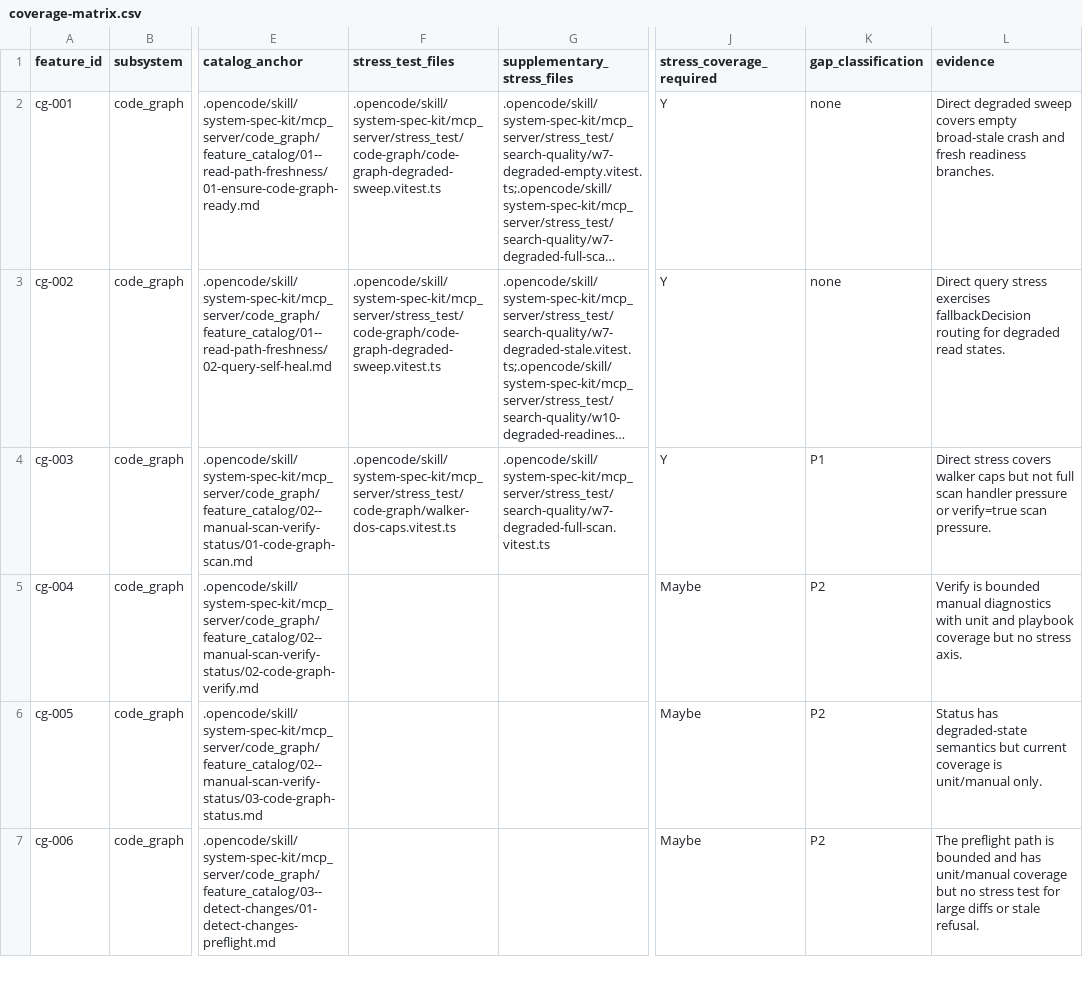
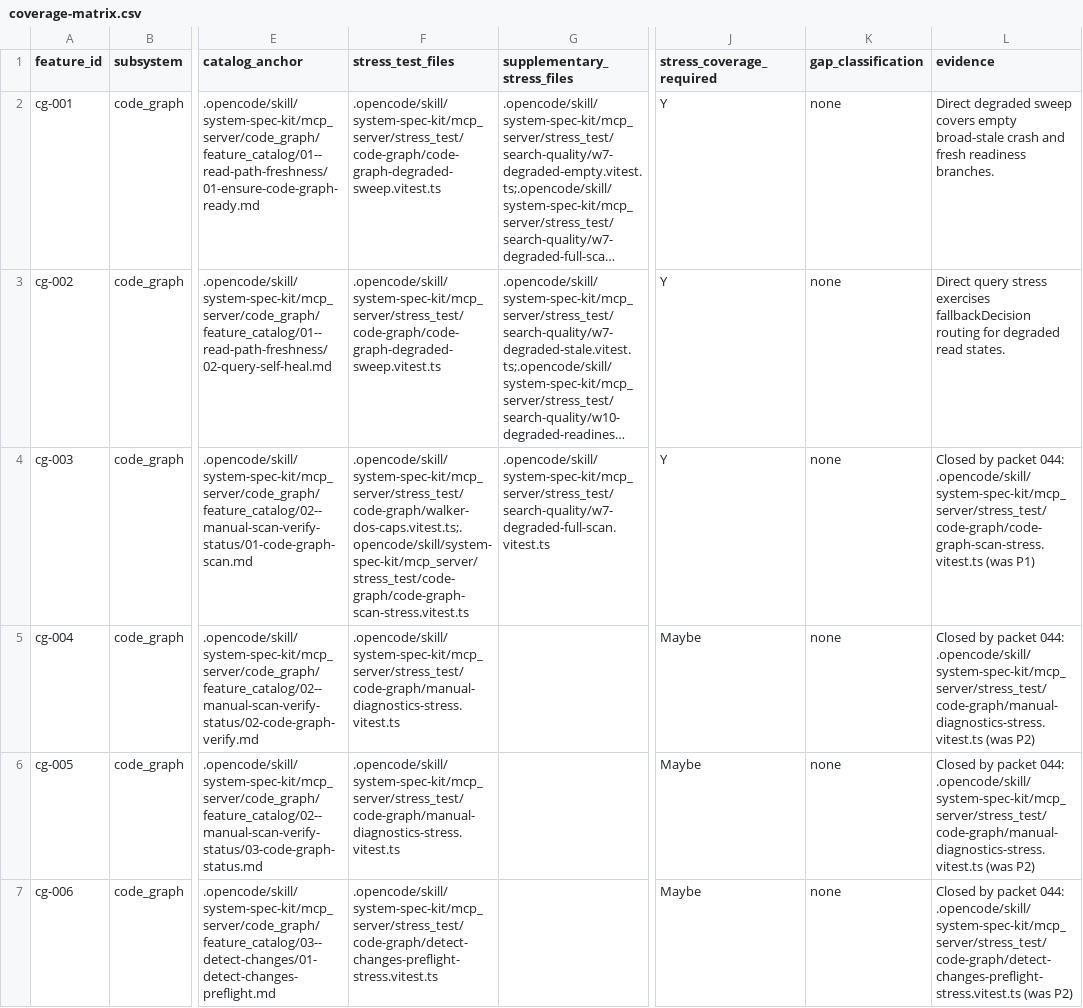
Before and after one commit to MichelKerkmeester/opencode--spec-kit-skilled-agent-orchestration, a CSV file: .opencode/specs/system-spec-kit/026-graph-and-context-optimization/000-release-cleanup/005-review-remediation/042-stress-coverage-audit-and-run/coverage-matrix.csv, drawn as a sheet; only a part is shown, gaps mark what is left out; long unchanged cells end in …; the diff covers the shown part only; the diff names each change by its address in the sheet, - before the commit and + after, or states it on an @@ line.

```diff
--- a/.opencode/specs/system-spec-kit/026-graph-and-context-optimization/000-release-cleanup/005-review-remediation/042-stress-coverage-audit-and-run/coverage-matrix.csv
+++ b/.opencode/specs/system-spec-kit/026-graph-and-context-optimization/000-release-cleanup/005-review-remediation/042-stress-coverage-audit-and-run/coverage-matrix.csv
-F4 (stress_test_files): .opencode/skill/system-spec-kit/mcp_server/stress_test/code-graph/walker-dos-caps.vitest.ts
+F4 (stress_test_files): .opencode/skill/system-spec-kit/mcp_server/stress_test/code-graph/walker-dos-caps.vitest.ts;.opencode/skill/system-spec-kit/mcp_server/stress_test/code-graph/code-graph-scan-stress.vitest.ts
-K4 (gap_classification): P1
+K4 (gap_classification): none
-L4 (evidence): Direct stress covers walker caps but not full scan handler pressure or verify=true scan pressure.
+L4 (evidence): Closed by packet 044: .opencode/skill/system-spec-kit/mcp_server/stress_test/code-graph/code-graph-scan-stress.vitest.ts (was P1)
-F5:F6 (stress_test_files): (empty)
+F5:F6 (stress_test_files): .opencode/skill/system-spec-kit/mcp_server/stress_test/code-graph/manual-diagnostics-stress.vitest.ts
-K5:K7 (gap_classification): P2
+K5:K7 (gap_classification): none
-L5 (evidence): Verify is bounded manual diagnostics with unit and playbook coverage but no stress axis.
+L5 (evidence): Closed by packet 044: .opencode/skill/system-spec-kit/mcp_server/stress_test/code-graph/manual-diagnostics-stress.vitest.ts (was P2)
-L6 (evidence): Status has degraded-state semantics but current coverage is unit/manual only.
+L6 (evidence): Closed by packet 044: .opencode/skill/system-spec-kit/mcp_server/stress_test/code-graph/manual-diagnostics-stress.vitest.ts (was P2)
-F7 (stress_test_files): (empty)
+F7 (stress_test_files): .opencode/skill/system-spec-kit/mcp_server/stress_test/code-graph/detect-changes-preflight-stress.vitest.ts
-L7 (evidence): The preflight path is bounded and has unit/manual coverage but no stress test for large diffs or stale refusal.
+L7 (evidence): Closed by packet 044: .opencode/skill/system-spec-kit/mcp_server/stress_test/code-graph/detect-changes-preflight-stress.vitest.ts (was P2)
```
Also changed, not shown: 96 edited cells elsewhere in this file, 35 other files.
